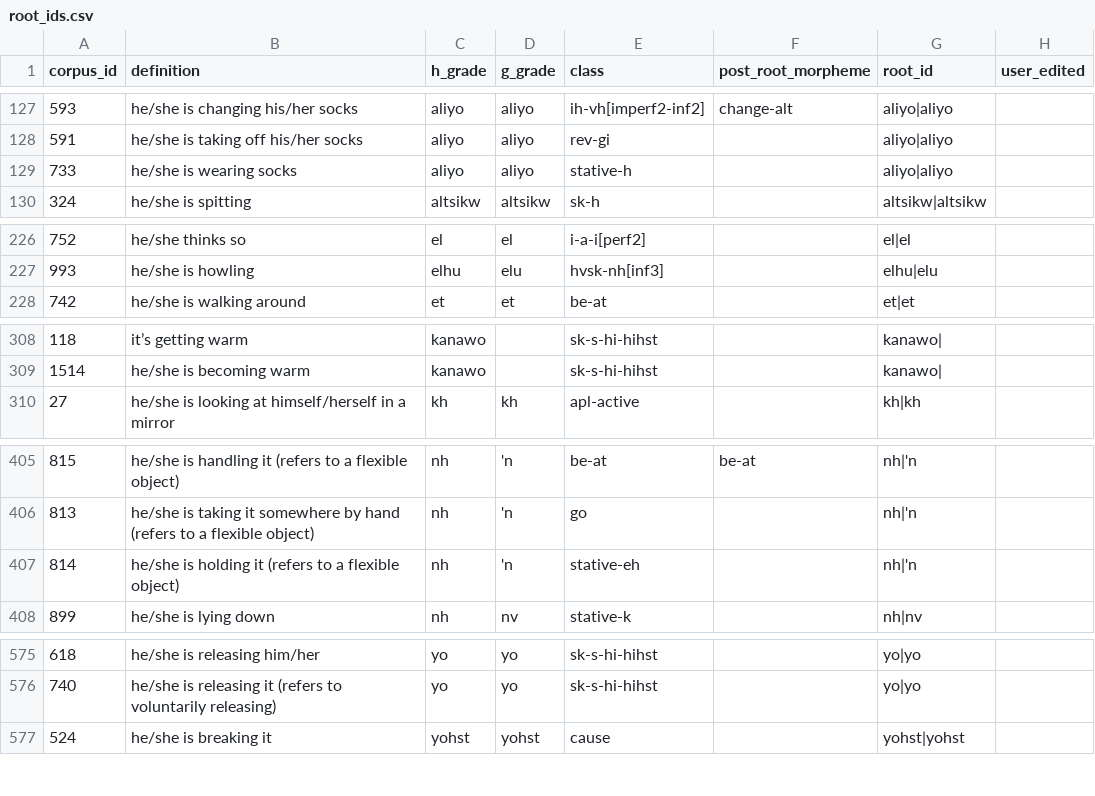
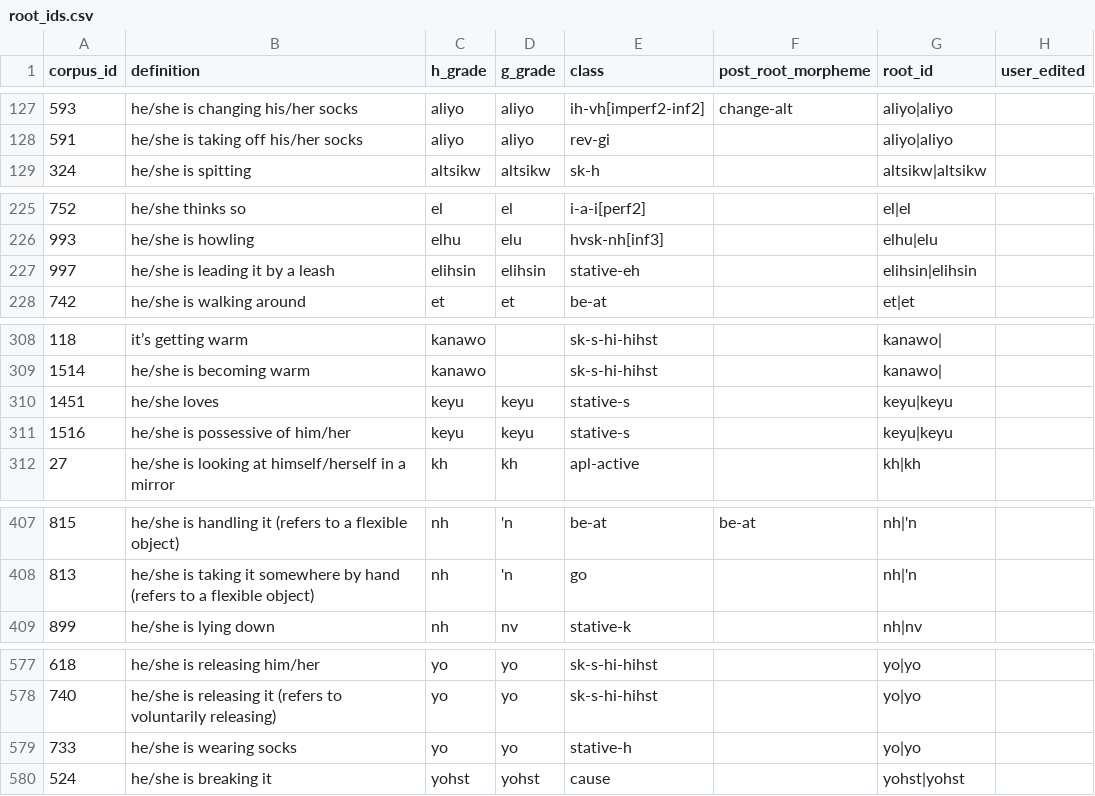
Before and after one commit to CharlieMcVicker/king-recreation, a CSV file: curated/root_ids.csv, drawn as a sheet; only a part is shown, gaps mark what is left out; removed rows and columns are numbered as before the commit, all else as after; the diff covers the shown part only; the diff names each change by its address in the sheet, - before the commit and + after, or states it on an @@ line.

```diff
--- a/curated/root_ids.csv
+++ b/curated/root_ids.csv
-row 129: 733 | he/she is wearing socks | aliyo | aliyo | stative-h |  | aliyo|aliyo
+row 227: 997 | he/she is leading it by a leash | elihsin | elihsin | stative-eh |  | elihsin|elihsin
+row 310: 1451 | he/she loves | keyu | keyu | stative-s |  | keyu|keyu
+row 311: 1516 | he/she is possessive of him/her | keyu | keyu | stative-s |  | keyu|keyu
-row 407: 814 | he/she is holding it (refers to a flexible object) | nh | 'n | stative-eh |  | nh|'n
+row 579: 733 | he/she is wearing socks | yo | yo | stative-h |  | yo|yo
```
Also changed, not shown: 1 added row elsewhere in this file, artifacts/corpora/corpus_to_cnd.csv, artifacts/data/matches_validated.csv, 44 other files.
